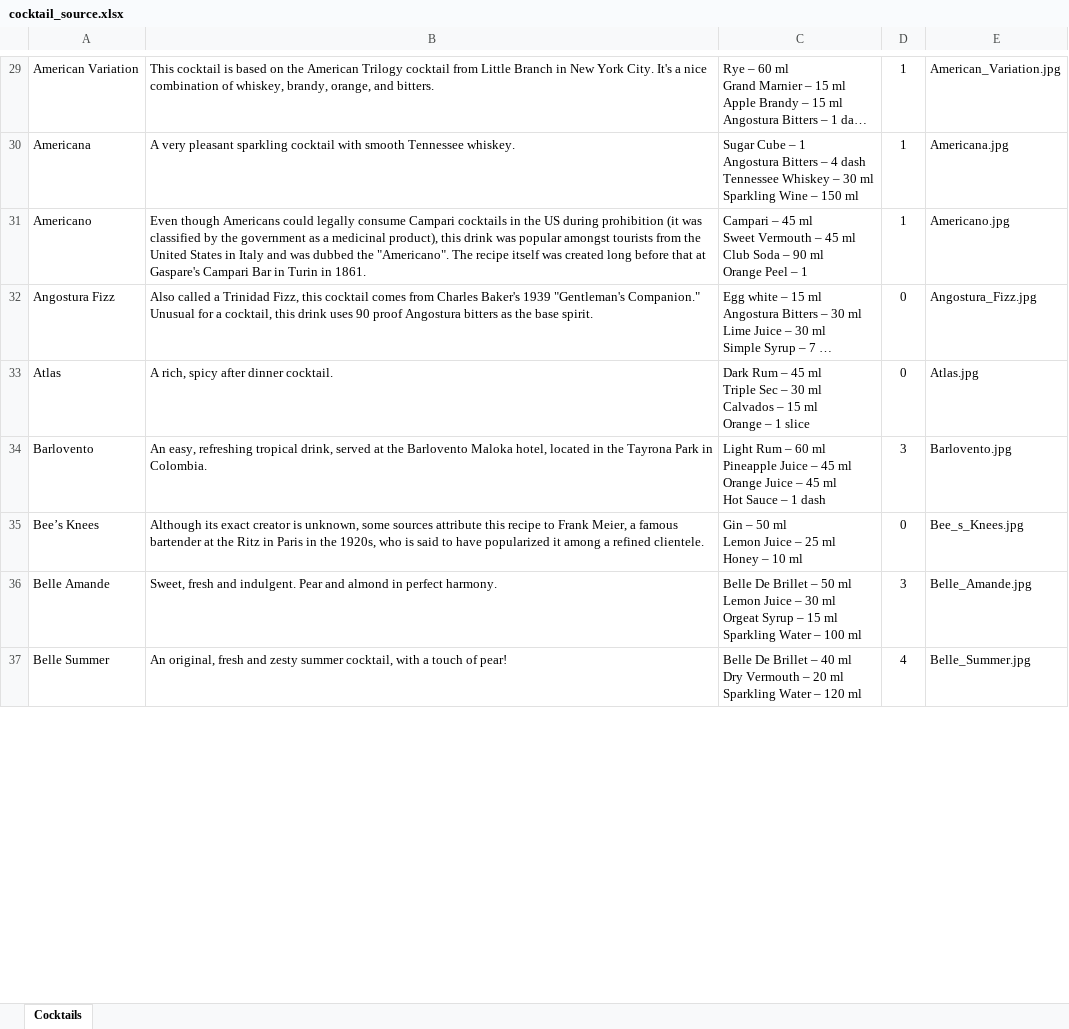
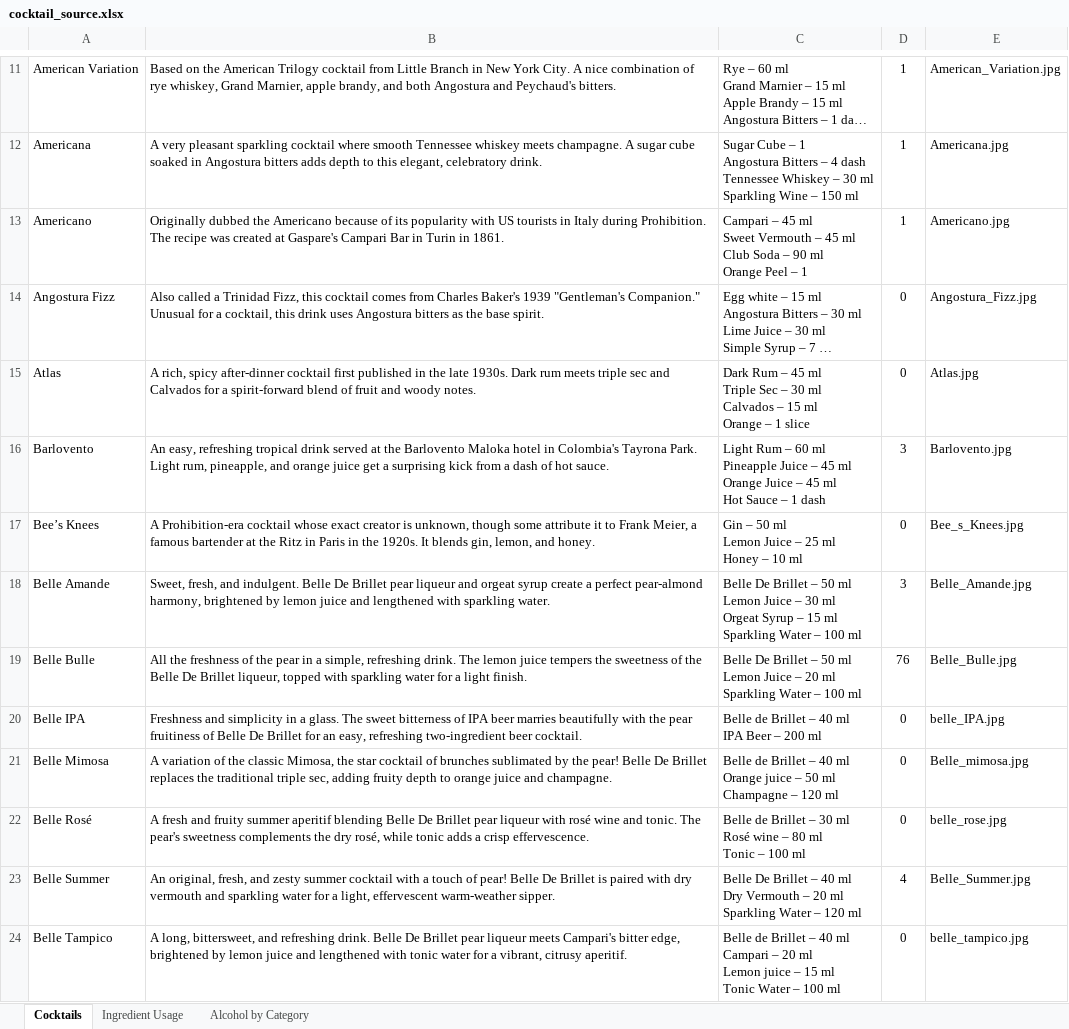
Before and after one commit to gregoirebaudry/Greg-s-Bar, an Excel workbook: cocktail_source.xlsx, sheet Cocktails, drawn as a sheet; only a part is shown, gaps mark what is left out; long unchanged cells end in …; values as stored, in another font and other column widths than the file's, no borders; addresses are those after the commit; ↵ is a line break in a cell; the diff covers the shown part only; the diff names each change by its address in the sheet, - before the commit and + after, or states it on an @@ line.

```diff
--- a/cocktail_source.xlsx (sheet Cocktails)
+++ b/cocktail_source.xlsx (sheet Cocktails)
+sheet tab: Ingredient Usage
+sheet tab: Alcohol by Category
-B11: This cocktail is based on the American Trilogy cocktail from Little Branch in New York City. It's a nice combination of whiskey, brandy, orange, and bitters.
+B11: Based on the American Trilogy cocktail from Little Branch in New York City. A nice combination of rye whiskey, Grand Marnier, apple brandy, and both Angostura and Peychaud's bitters.
-B12: …sparkling cocktail with smooth Tennessee whiskey.
+B12: …sparkling cocktail where smooth Tennessee whiskey meets champagne. A sugar cube soaked in Angostura bitters adds depth to this elegant, celebratory drink.
-B13: Even though Americans could legally consume Campari cocktails in the US during prohibition (it was classified by the government as a medicinal product), this drink was popular amongst tourists from the United States in Italy and was dubbed the "Americano". The recipe itself was created long before that at Gaspare's…
+B13: Originally dubbed the Americano because of its popularity with US tourists in Italy during Prohibition. The recipe was created at Gaspare's…
-B14: …drink uses 90 proof Angostura bitters…
+B14: …drink uses Angostura bitters…
-B15: …rich, spicy after dinner cocktail.
+B15: …rich, spicy after-dinner cocktail first published in the late 1930s. Dark rum meets triple sec and Calvados for a spirit-forward blend of fruit and woody notes.
-B16: …refreshing tropical drink, served at the Barlovento Maloka hotel, located in the Tayrona Park in Colombia.
+B16: …refreshing tropical drink served at the Barlovento Maloka hotel in Colombia's Tayrona Park. Light rum, pineapple, and orange juice get a surprising kick from a dash of hot sauce.
-B17: Although its exact creator is unknown, some sources attribute this recipe to Frank Meier, a famous bartender at the Ritz in Paris in the 1920s, who is said to have popularized it among a refined clientele.
+B17: A Prohibition-era cocktail whose exact creator is unknown, though some attribute it to Frank Meier, a famous bartender at the Ritz in Paris in the 1920s. It blends gin, lemon, and honey.
-B18: Sweet, fresh and indulgent. Pear and almond in perfect harmony.
+B18: Sweet, fresh, and indulgent. Belle De Brillet pear liqueur and orgeat syrup create a perfect pear-almond harmony, brightened by lemon juice and lengthened with sparkling water.
+row 19: Belle Bulle | All the freshness of the pear in a simple, refreshing drink. The lemon juice tempers the sweetness of the Belle De Brillet liqueur, topped with sparkling water for a light finish. | Belle De Brillet – 50 ml ↵ Lemon Juice – 20 ml ↵ Sparkling Water – 100 ml | 76 | Belle_Bulle.jpg
+row 20: Belle IPA | Freshness and simplicity in a glass. The sweet bitterness of IPA beer marries beautifully with the pear fruitiness of Belle De Brillet for an easy, refreshing two-ingredient beer cocktail. | Belle de Brillet – 40 ml ↵ IPA Beer – 200 ml | 0 | belle_IPA.jpg
+row 21: Belle Mimosa | A variation of the classic Mimosa, the star cocktail of brunches sublimated by the pear! Belle De Brillet replaces the traditional triple sec, adding fruity depth to orange juice and champagne. | Belle de Brillet – 40 ml ↵ Orange juice – 50 ml ↵ Champagne – 120 ml | 0 | Belle_mimosa.jpg
+row 22: Belle Rosé | A fresh and fruity summer aperitif blending Belle De Brillet pear liqueur with rosé wine and tonic. The pear's sweetness complements the dry rosé, while tonic adds a crisp effervescence. | Belle de Brillet – 30 ml ↵ Rosé wine – 80 ml ↵ Tonic – 100 ml | 0 | belle_rose.jpg
-B23: An original, fresh and zesty summer cocktail, with a touch of pear!
+B23: An original, fresh, and zesty summer cocktail with a touch of pear! Belle De Brillet is paired with dry vermouth and sparkling water for a light, effervescent warm-weather sipper.
+row 24: Belle Tampico | A long, bittersweet, and refreshing drink. Belle De Brillet pear liqueur meets Campari's bitter edge, brightened by lemon juice and lengthened with tonic water for a vibrant, citrusy aperitif. | Belle de Brillet – 40 ml ↵ Campari – 20 ml ↵ Lemon juice – 15 ml ↵ Tonic Water – 100 ml | 0 | belle_tampico.jpg
```
Also changed, not shown: 22 added rows, 21 removed rows and 182 edited cells elsewhere in this sheet, 3 other files.
